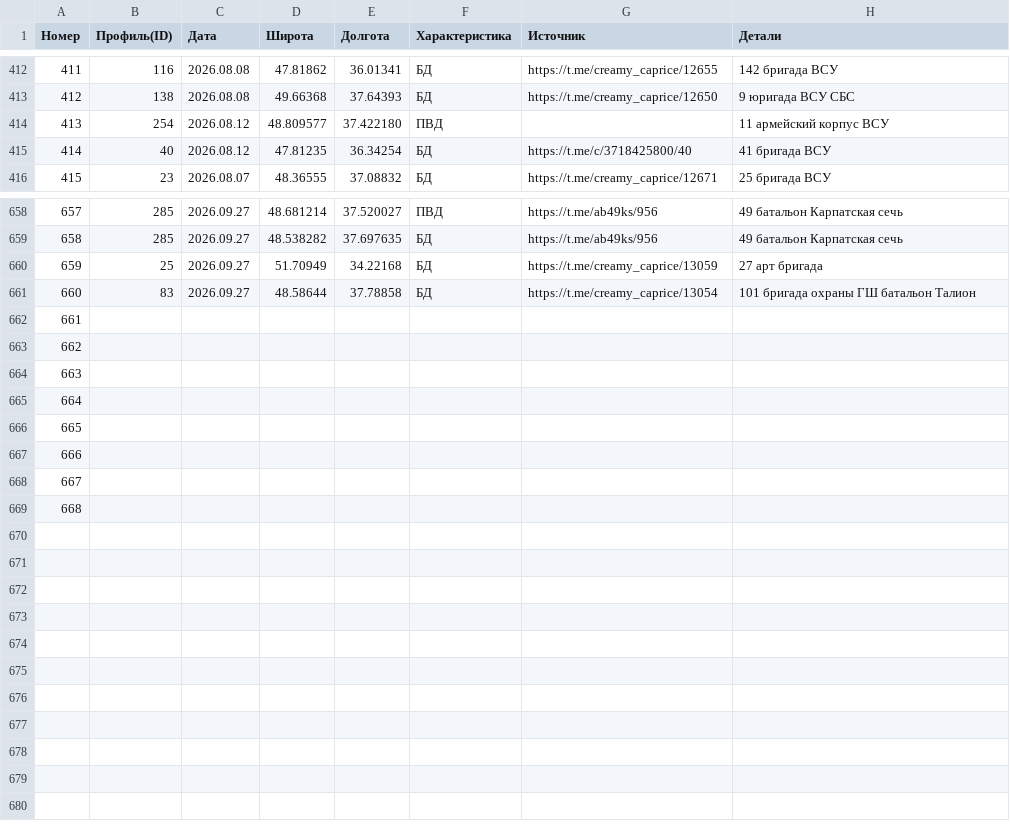
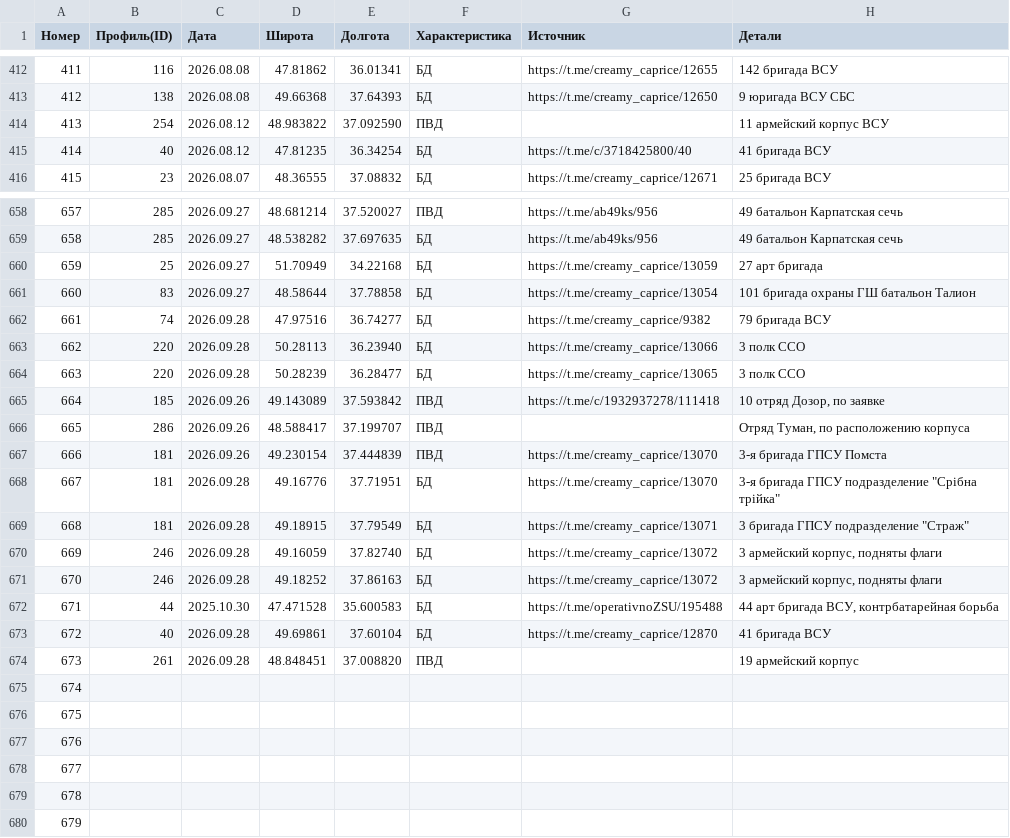
Before and after one commit to mini-krowka/mapsite, a CSV file: kml/Geolocations/UnitsUA.csv, drawn as a sheet; only a part is shown, gaps mark what is left out; removed rows and columns are numbered as before the commit, all else as after; the diff names each change by its address in the sheet, - before the commit and + after, or states it on an @@ line.

Commit message:
Add files via upload

```diff
--- a/kml/Geolocations/UnitsUA.csv
+++ b/kml/Geolocations/UnitsUA.csv
-D414 (Широта): 48.809577
+D414 (Широта): 48.983822
-E414 (Долгота): 37.422180
+E414 (Долгота): 37.092590
+row 662: 661 | 74 | 2026.09.28 | 47.97516 | 36.74277 | БД | https://t.me/creamy_caprice/9382 | 79 бригада ВСУ
+row 663: 662 | 220 | 2026.09.28 | 50.28113 | 36.23940 | БД | https://t.me/creamy_caprice/13066 | 3 полк ССО
+row 664: 663 | 220 | 2026.09.28 | 50.28239 | 36.28477 | БД | https://t.me/creamy_caprice/13065 | 3 полк ССО
+row 665: 664 | 185 | 2026.09.26 | 49.143089 | 37.593842 | ПВД | https://t.me/c/1932937278/111418 | 10 отряд Дозор, по заявке
+row 666: 665 | 286 | 2026.09.26 | 48.588417 | 37.199707 | ПВД |  | Отряд Туман, по расположению корпуса
+row 667: 666 | 181 | 2026.09.26 | 49.230154 | 37.444839 | ПВД | https://t.me/creamy_caprice/13070 | 3-я бригада ГПСУ Помста
+row 668: 667 | 181 | 2026.09.28 | 49.16776 | 37.71951 | БД | https://t.me/creamy_caprice/13070 | 3-я бригада ГПСУ подразделение "Срібна трійка"
+row 669: 668 | 181 | 2026.09.28 | 49.18915 | 37.79549 | БД | https://t.me/creamy_caprice/13071 | 3 бригада ГПСУ подразделение "Страж"
+row 670: 669 | 246 | 2026.09.28 | 49.16059 | 37.82740 | БД | https://t.me/creamy_caprice/13072 | 3 армейский корпус, подняты флаги
+row 671: 670 | 246 | 2026.09.28 | 49.18252 | 37.86163 | БД | https://t.me/creamy_caprice/13072 | 3 армейский корпус, подняты флаги
+row 672: 671 | 44 | 2025.10.30 | 47.471528 | 35.600583 | БД | https://t.me/operativnoZSU/195488 | 44 арт бригада ВСУ, контрбатарейная борьба
+row 673: 672 | 40 | 2026.09.28 | 49.69861 | 37.60104 | БД | https://t.me/creamy_caprice/12870 | 41 бригада ВСУ
+row 674: 673 | 261 | 2026.09.28 | 48.848451 | 37.008820 | ПВД |  | 19 армейский корпус
@@ column A (Номер) renumbered between rows 675 and 680 @@
-row 668: 667
-row 669: 668
```
